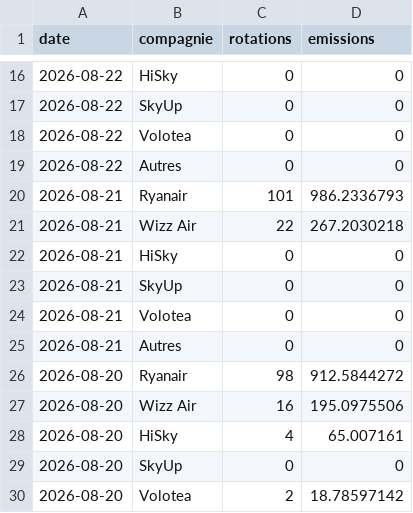
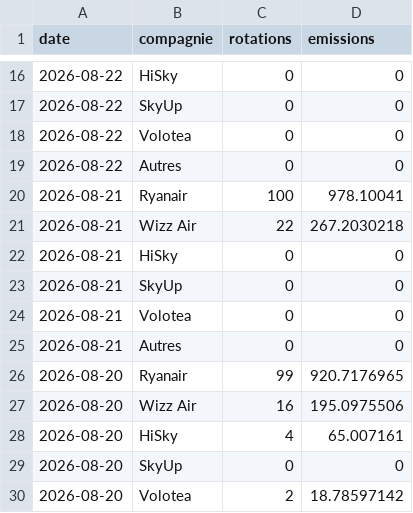
Before and after one commit to emissionscarbonebva-maker/bva-ges, a CSV file: data/EXPORT_daily_airlines.csv, drawn as a sheet; only a part is shown, gaps mark what is left out.

```diff
--- a/data/EXPORT_daily_airlines.csv
+++ b/data/EXPORT_daily_airlines.csv
@@ -19,3 +19,3 @@
 2026-08-22,Autres,0,0
-2026-08-21,Ryanair,101,986.2336793
+2026-08-21,Ryanair,100,978.10041
 2026-08-21,Wizz Air,22,267.2030218
@@ -25,3 +25,3 @@
 2026-08-21,Autres,0,0
-2026-08-20,Ryanair,98,912.5844272
+2026-08-20,Ryanair,99,920.7176965
 2026-08-20,Wizz Air,16,195.0975506
```
Also changed, not shown: data/EXPORT_cumul_scopes.csv, data/EXPORT_daily_scopes.csv, 3 other files.
